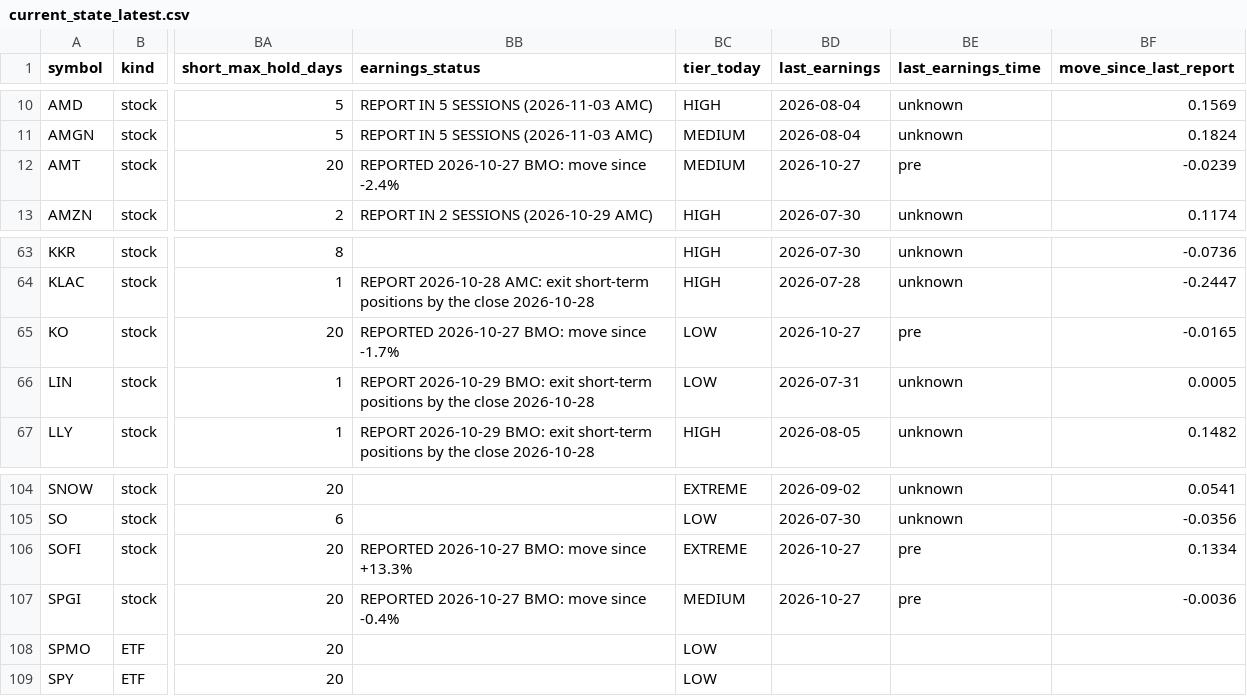
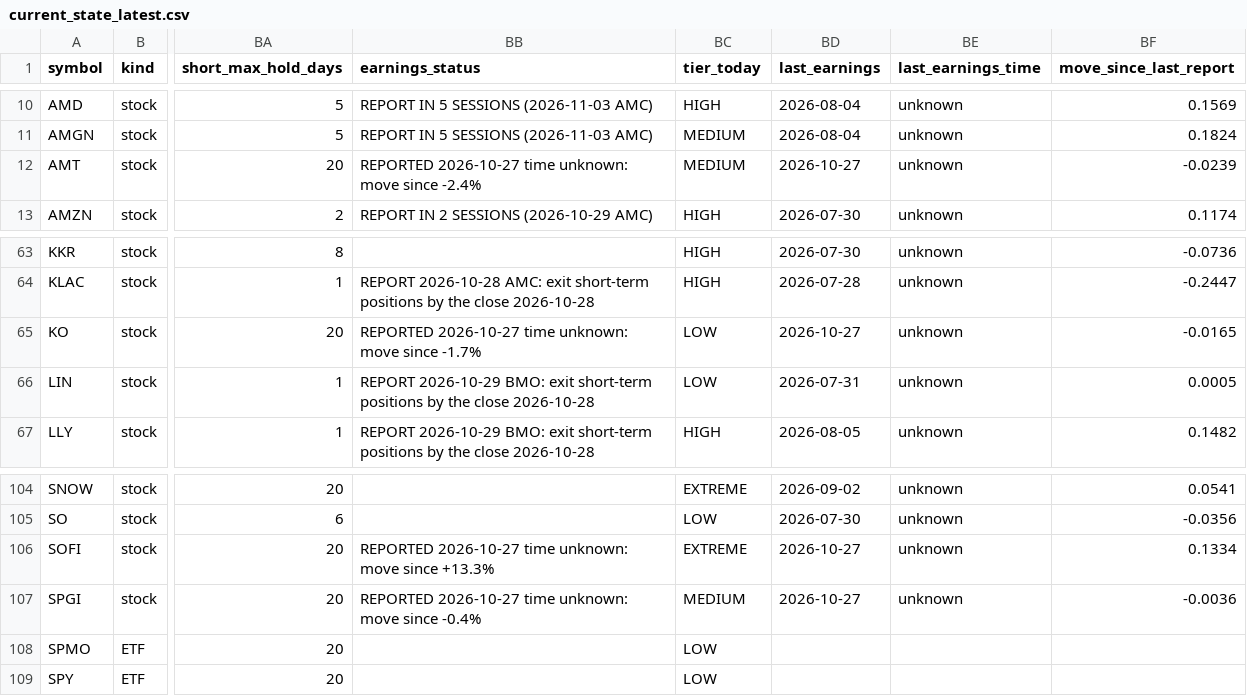
Before and after one commit to Liornim/spmo-market-bridge, a CSV file: core/current_state_latest.csv, drawn as a sheet; only a part is shown, gaps mark what is left out; the diff names each change by its address in the sheet, - before the commit and + after, or states it on an @@ line.

```diff
--- a/core/current_state_latest.csv
+++ b/core/current_state_latest.csv
-BB12 (earnings_status): REPORTED 2026-10-27 BMO: move since…
+BB12 (earnings_status): REPORTED 2026-10-27 time unknown: move since…
-BE12 (last_earnings_time): pre
+BE12 (last_earnings_time): unknown
-BB65 (earnings_status): REPORTED 2026-10-27 BMO: move since…
+BB65 (earnings_status): REPORTED 2026-10-27 time unknown: move since…
-BE65 (last_earnings_time): pre
+BE65 (last_earnings_time): unknown
-BB106 (earnings_status): REPORTED 2026-10-27 BMO: move since…
+BB106 (earnings_status): REPORTED 2026-10-27 time unknown: move since…
-BE106:BE107 (last_earnings_time): pre
+BE106:BE107 (last_earnings_time): unknown
-BB107 (earnings_status): REPORTED 2026-10-27 BMO: move since…
+BB107 (earnings_status): REPORTED 2026-10-27 time unknown: move since…
```
Also changed, not shown: core/history/state_2026-10-27.csv, 4 other files.
